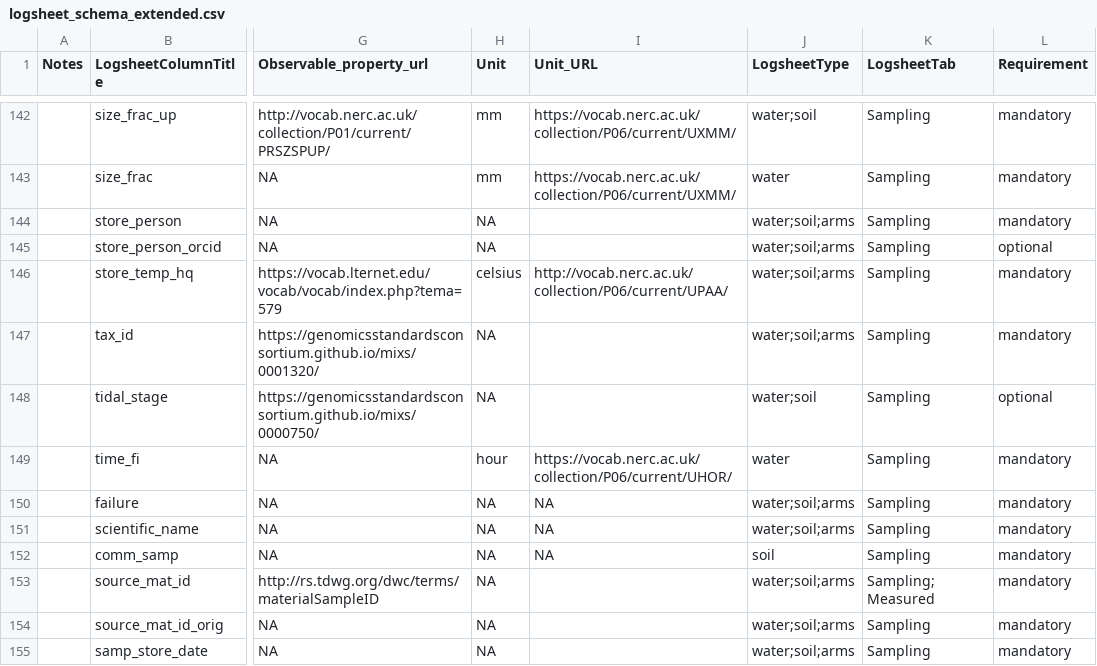
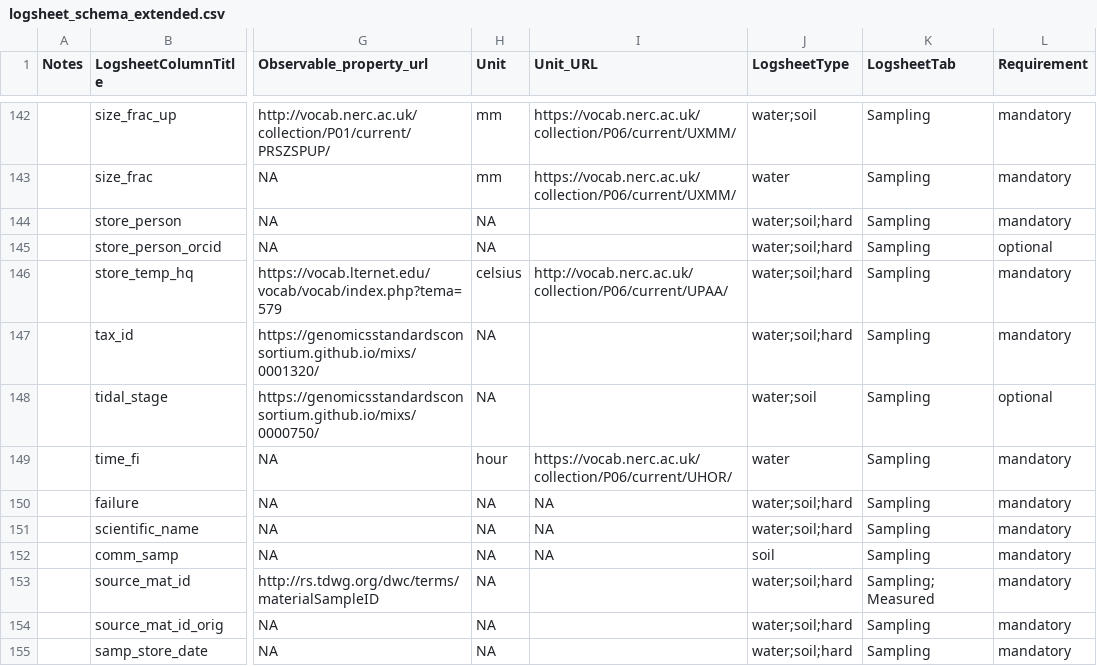
Before and after one commit to emo-bon/observatory-profile, a CSV file: logsheet_schema_extended.csv, drawn as a sheet; only a part is shown, gaps mark what is left out; the diff covers the shown part only; the diff names each change by its address in the sheet, - before the commit and + after, or states it on an @@ line.

```diff
--- a/logsheet_schema_extended.csv
+++ b/logsheet_schema_extended.csv
-J144:J147 (LogsheetType): water;soil;arms
+J144:J147 (LogsheetType): water;soil;hard
-J150:J151 (LogsheetType): water;soil;arms
+J150:J151 (LogsheetType): water;soil;hard
-J153:J155 (LogsheetType): water;soil;arms
+J153:J155 (LogsheetType): water;soil;hard
```
Also changed, not shown: 1 added row and 56 edited cells elsewhere in this file.
